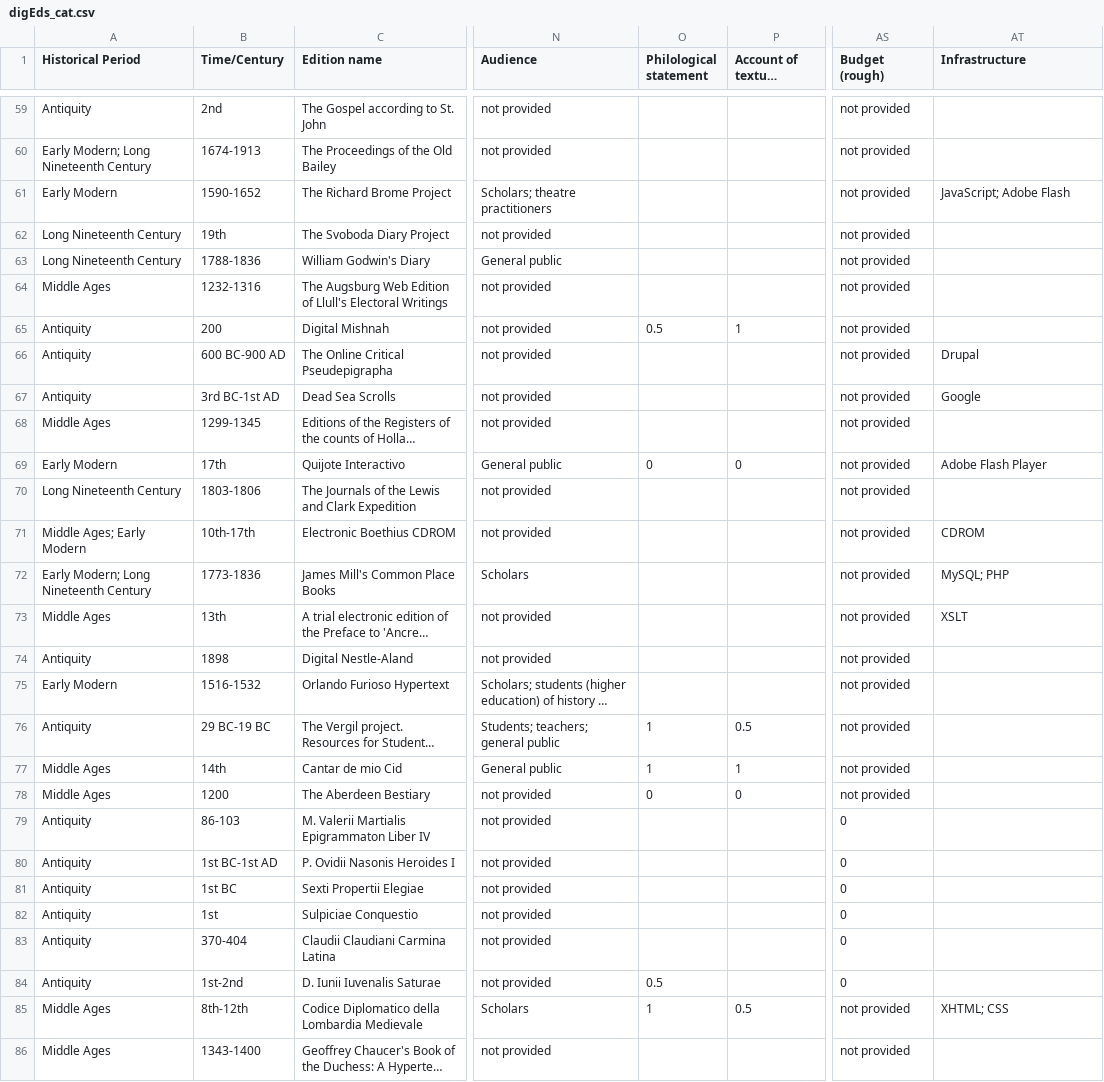
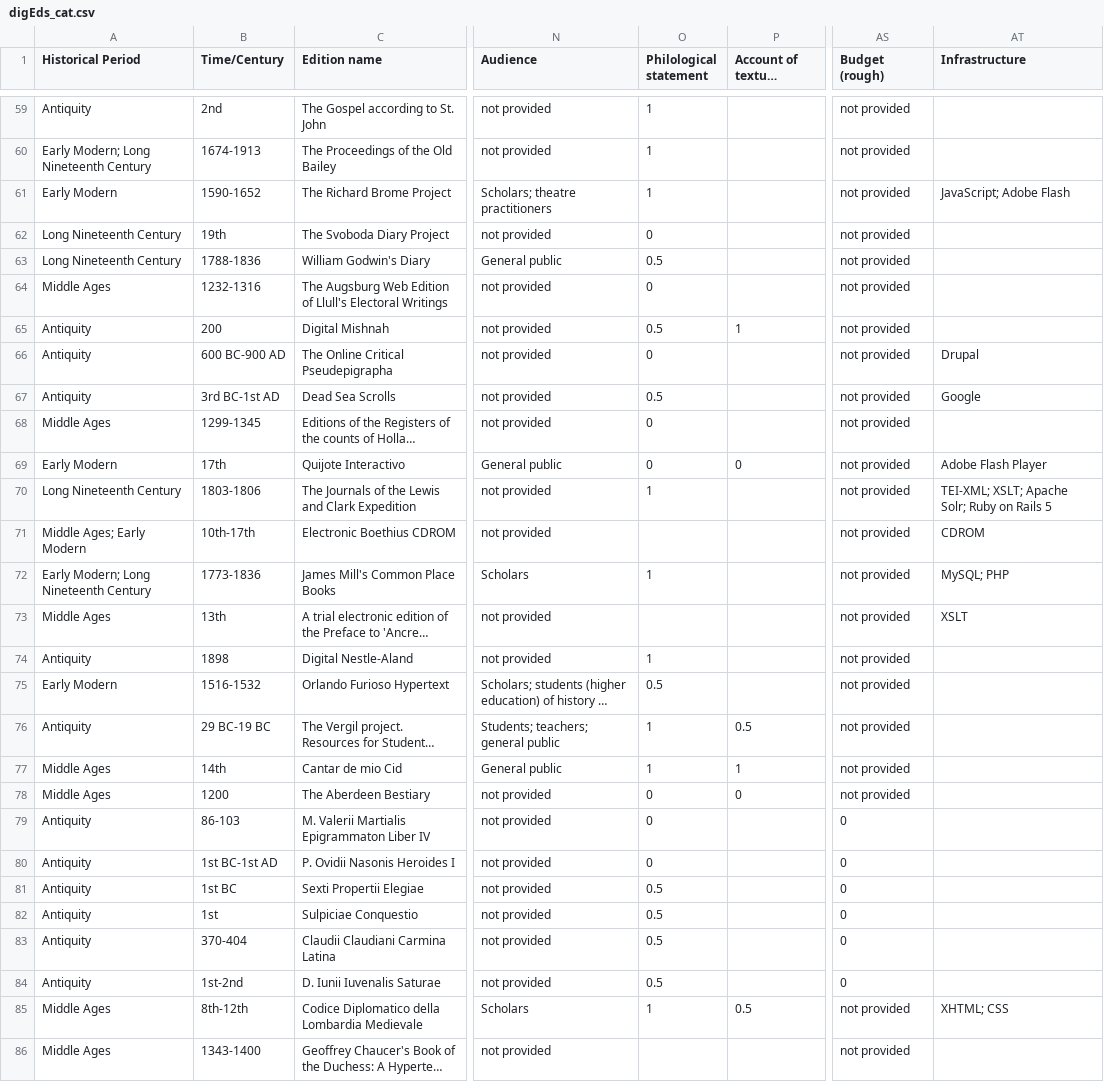
Before and after one commit to gfranzini/digEds_cat, a CSV file: digEds_cat.csv, drawn as a sheet; only a part is shown, gaps mark what is left out; long unchanged cells end in …; the diff covers the shown part only; the diff names each change by its address in the sheet, - before the commit and + after, or states it on an @@ line.

```diff
--- a/digEds_cat.csv
+++ b/digEds_cat.csv
-O59:O61 (Philological statement): (empty)
+O59:O61 (Philological statement): 1
-O62 (Philological statement): (empty)
+O62 (Philological statement): 0
-O63 (Philological statement): (empty)
+O63 (Philological statement): 0.5
-O64 (Philological statement): (empty)
+O64 (Philological statement): 0
-O66 (Philological statement): (empty)
+O66 (Philological statement): 0
-O67 (Philological statement): (empty)
+O67 (Philological statement): 0.5
-O68 (Philological statement): (empty)
+O68 (Philological statement): 0
-O70 (Philological statement): (empty)
+O70 (Philological statement): 1
-AT70 (Infrastructure): (empty)
+AT70 (Infrastructure): TEI-XML; XSLT; Apache Solr; Ruby on Rails 5
-O72 (Philological statement): (empty)
+O72 (Philological statement): 1
-O74 (Philological statement): (empty)
+O74 (Philological statement): 1
-O75 (Philological statement): (empty)
+O75 (Philological statement): 0.5
-O79:O80 (Philological statement): (empty)
+O79:O80 (Philological statement): 0
-O81:O83 (Philological statement): (empty)
+O81:O83 (Philological statement): 0.5
```
Also changed, not shown: 110 edited cells elsewhere in this file.
